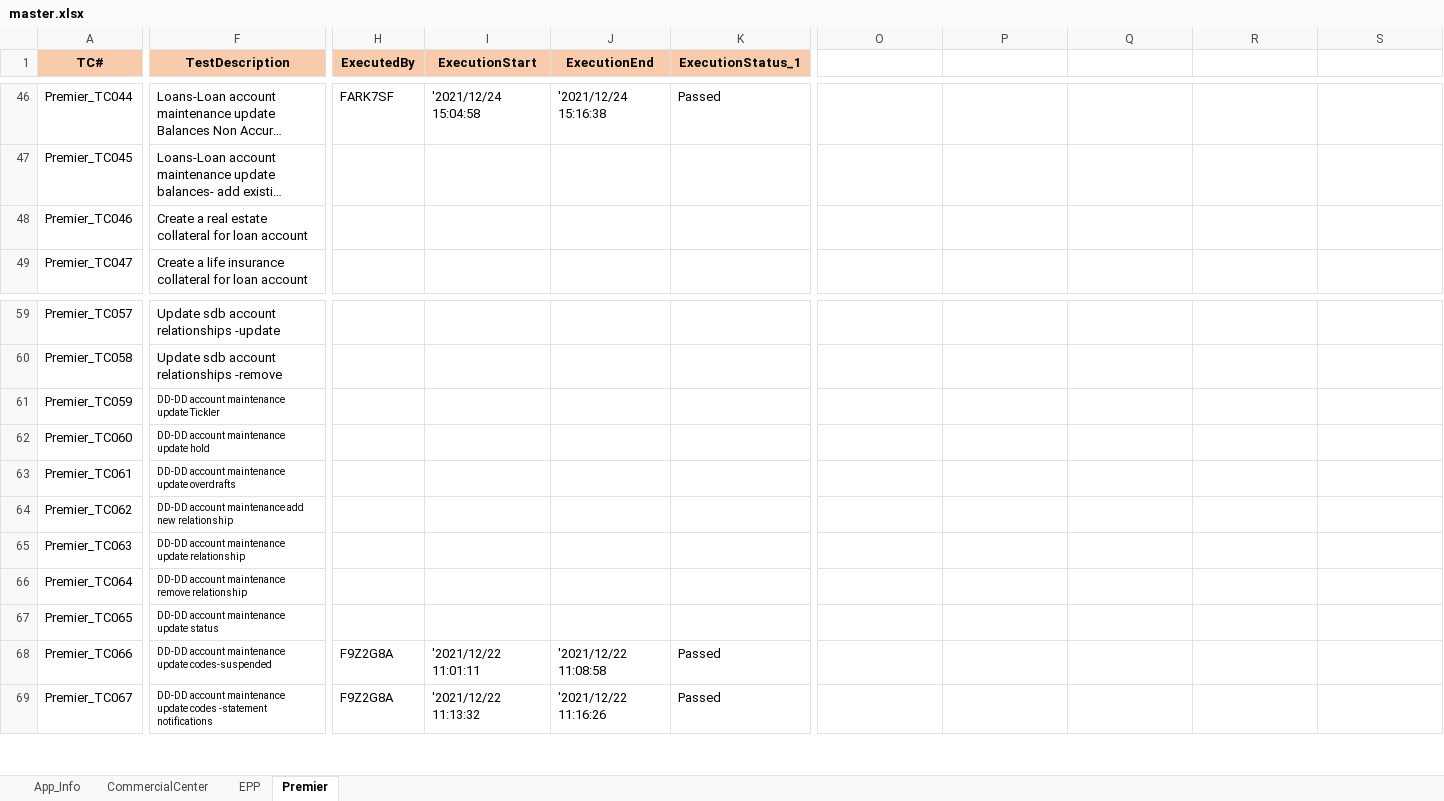
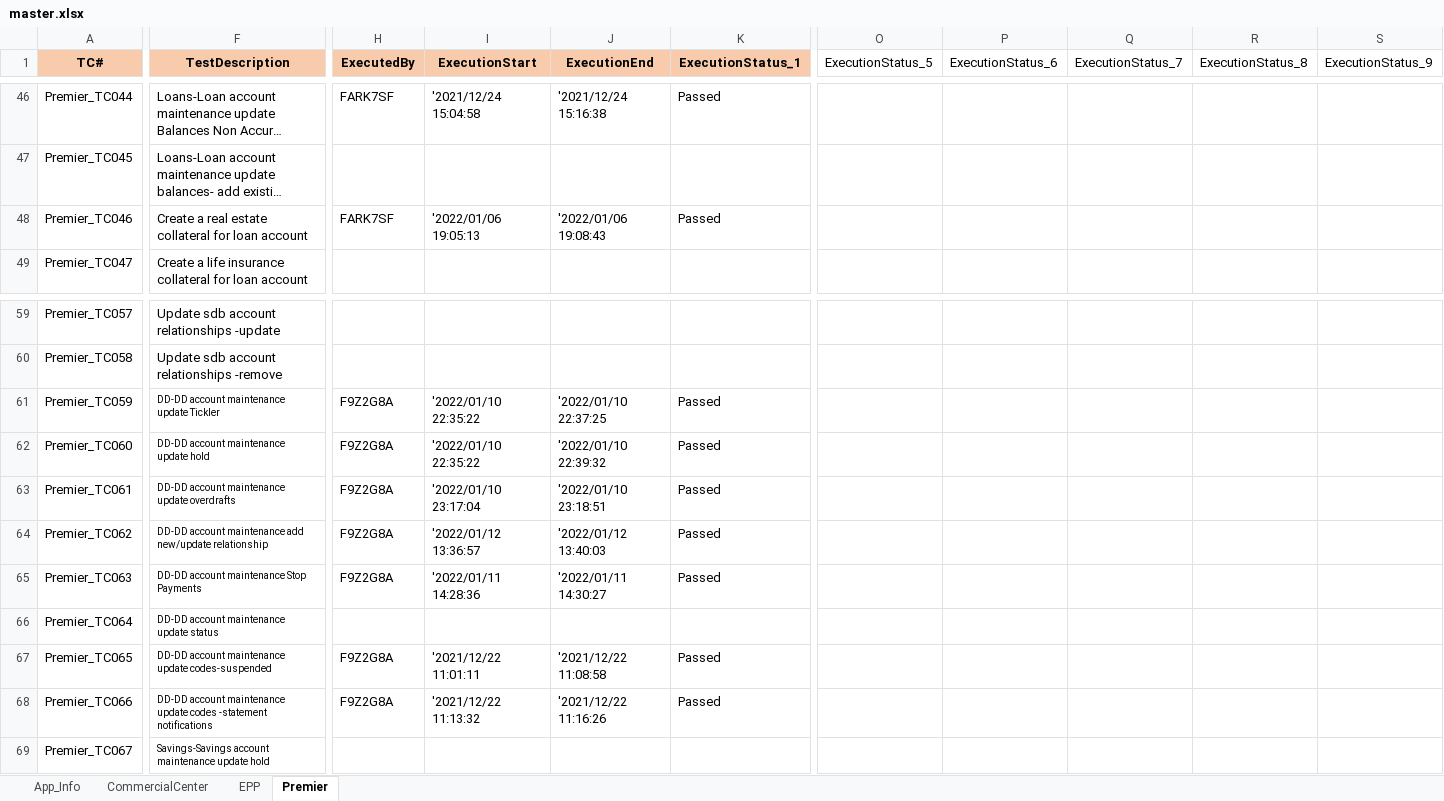
Before and after one commit to mokshamukh/Test_Automation, an Excel workbook: src/main/resources/testdesign/testcontroller/master.xlsx, sheet Premier, drawn as a sheet; only a part is shown, gaps mark what is left out; long unchanged cells end in …; values as stored, in another font and other column widths than the file's, no borders; the diff covers the shown part only; the diff names each change by its address in the sheet, - before the commit and + after, or states it on an @@ line.

Commit message:
Master Sheet updated 1/19

```diff
--- a/src/main/resources/testdesign/testcontroller/master.xlsx (sheet Premier)
+++ b/src/main/resources/testdesign/testcontroller/master.xlsx (sheet Premier)
-O1: (empty)
+O1: ExecutionStatus_5
-P1: (empty)
+P1: ExecutionStatus_6
-Q1: (empty)
+Q1: ExecutionStatus_7
-R1: (empty)
+R1: ExecutionStatus_8
-S1: (empty)
+S1: ExecutionStatus_9
-H48 (ExecutedBy): (empty)
+H48 (ExecutedBy): FARK7SF
-I48 (ExecutionStart): (empty)
+I48 (ExecutionStart): '2022/01/06 19:05:13
-J48 (ExecutionEnd): (empty)
+J48 (ExecutionEnd): '2022/01/06 19:08:43
-K48 (ExecutionStatus_1): (empty)
+K48 (ExecutionStatus_1): Passed
-H61:H65 (ExecutedBy): (empty)
+H61:H65 (ExecutedBy): F9Z2G8A
-I61:I62 (ExecutionStart): (empty)
+I61:I62 (ExecutionStart): '2022/01/10 22:35:22
-J61 (ExecutionEnd): (empty)
+J61 (ExecutionEnd): '2022/01/10 22:37:25
-K61:K65 (ExecutionStatus_1): (empty)
+K61:K65 (ExecutionStatus_1): Passed
-J62 (ExecutionEnd): (empty)
+J62 (ExecutionEnd): '2022/01/10 22:39:32
-I63 (ExecutionStart): (empty)
+I63 (ExecutionStart): '2022/01/10 23:17:04
-J63 (ExecutionEnd): (empty)
+J63 (ExecutionEnd): '2022/01/10 23:18:51
-F64 (TestDescription): …maintenance add new relationship
+F64 (TestDescription): …maintenance add new/update relationship
-I64 (ExecutionStart): (empty)
+I64 (ExecutionStart): '2022/01/12 13:36:57
-J64 (ExecutionEnd): (empty)
+J64 (ExecutionEnd): '2022/01/12 13:40:03
-F65 (TestDescription): DD-DD account maintenance update relationship
+F65 (TestDescription): DD-DD account maintenance Stop Payments
-I65 (ExecutionStart): (empty)
+I65 (ExecutionStart): '2022/01/11 14:28:36
-J65 (ExecutionEnd): (empty)
+J65 (ExecutionEnd): '2022/01/11 14:30:27
-F66 (TestDescription): DD-DD account maintenance remove relationship
+F66 (TestDescription): DD-DD account maintenance update status
-F67 (TestDescription): DD-DD account maintenance update status
+F67 (TestDescription): DD-DD account maintenance update codes-suspended
-H67 (ExecutedBy): (empty)
+H67 (ExecutedBy): F9Z2G8A
-I67 (ExecutionStart): (empty)
+I67 (ExecutionStart): '2021/12/22 11:01:11
-J67 (ExecutionEnd): (empty)
+J67 (ExecutionEnd): '2021/12/22 11:08:58
-K67 (ExecutionStatus_1): (empty)
+K67 (ExecutionStatus_1): Passed
-F68 (TestDescription): …maintenance update codes-suspended
+F68 (TestDescription): …maintenance update codes -statement notifications
-I68 (ExecutionStart): '2021/12/22 11:01:11
+I68 (ExecutionStart): '2021/12/22 11:13:32
-J68 (ExecutionEnd): '2021/12/22 11:08:58
+J68 (ExecutionEnd): '2021/12/22 11:16:26
-F69 (TestDescription): DD-DD account maintenance update codes -statement notifications
+F69 (TestDescription): Savings-Savings account maintenance update hold
-H69 (ExecutedBy): F9Z2G8A
+H69 (ExecutedBy): (empty)
-I69 (ExecutionStart): '2021/12/22 11:13:32
+I69 (ExecutionStart): (empty)
-J69 (ExecutionEnd): '2021/12/22 11:16:26
+J69 (ExecutionEnd): (empty)
-K69 (ExecutionStatus_1): Passed
+K69 (ExecutionStatus_1): (empty)
```
Also changed, not shown: 7 removed rows, 95 edited cells and cell formats elsewhere in this sheet, sheet EPP, sheet CommercialCenter, sheet App_Info, 1 other file.
